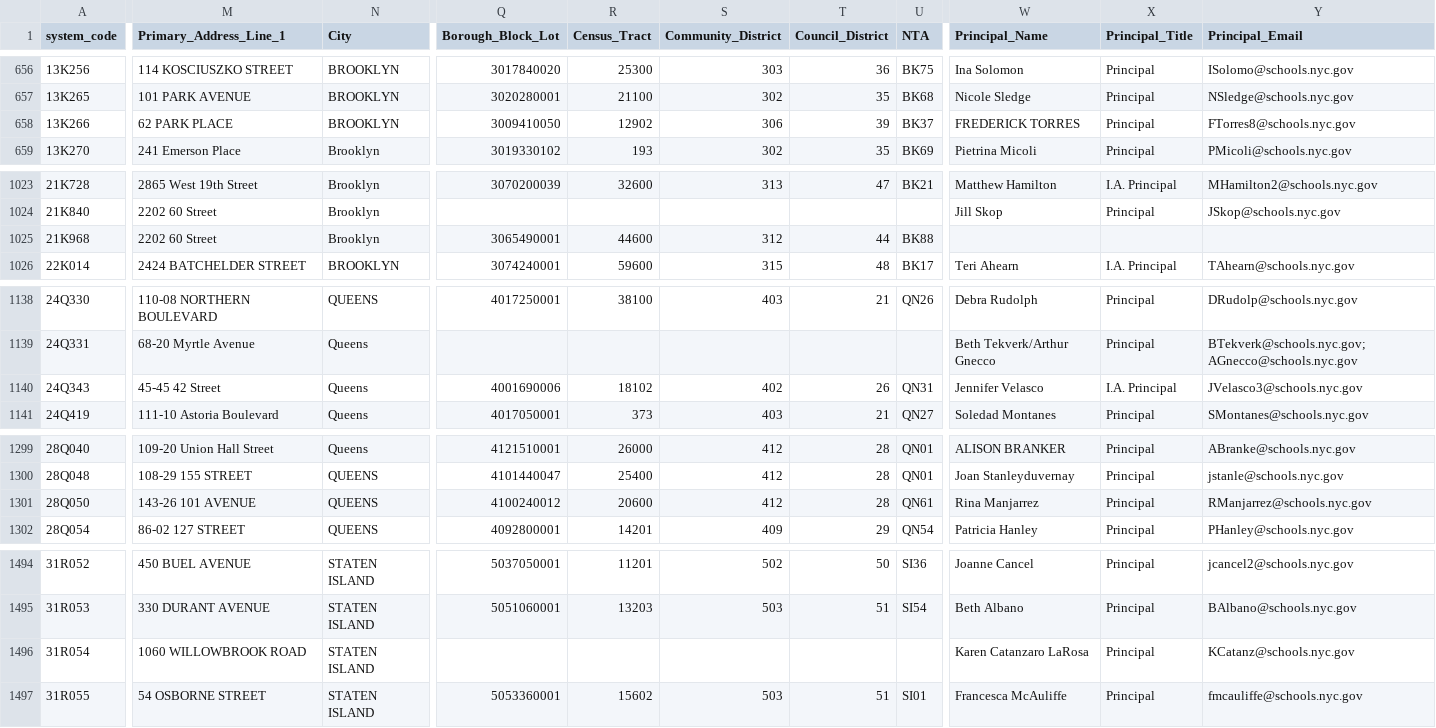
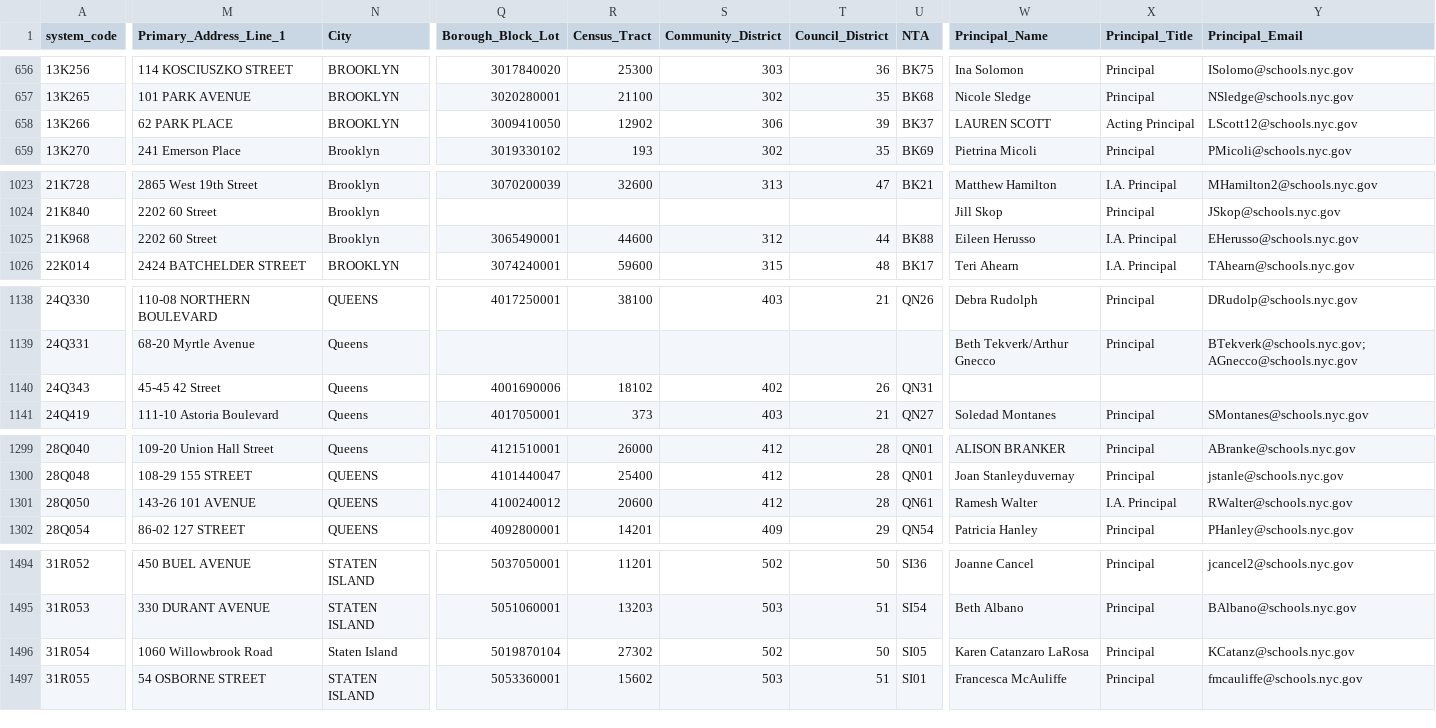
Before and after one commit to dsimoes-doe/LCGMS, a CSV file: LCGMSSupertableTEXT.csv, drawn as a sheet; only a part is shown, gaps mark what is left out; the diff covers the shown part only; the diff names each change by its address in the sheet, - before the commit and + after, or states it on an @@ line.

Commit message:
Update LCGMSSupertableTEXT.csv

```diff
--- a/LCGMSSupertableTEXT.csv
+++ b/LCGMSSupertableTEXT.csv
-W658 (Principal_Name): FREDERICK TORRES
+W658 (Principal_Name): LAUREN SCOTT
-X658 (Principal_Title): Principal
+X658 (Principal_Title): Acting Principal
-Y658 (Principal_Email): FTorres8@schools.nyc.gov
+Y658 (Principal_Email): LScott12@schools.nyc.gov
-W1025 (Principal_Name): (empty)
+W1025 (Principal_Name): Eileen Herusso
-X1025 (Principal_Title): (empty)
+X1025 (Principal_Title): I.A. Principal
-Y1025 (Principal_Email): (empty)
+Y1025 (Principal_Email): EHerusso@schools.nyc.gov
-W1140 (Principal_Name): Jennifer Velasco
+W1140 (Principal_Name): (empty)
-X1140 (Principal_Title): I.A. Principal
+X1140 (Principal_Title): (empty)
-Y1140 (Principal_Email): JVelasco3@schools.nyc.gov
+Y1140 (Principal_Email): (empty)
-W1301 (Principal_Name): Rina Manjarrez
+W1301 (Principal_Name): Ramesh Walter
-X1301 (Principal_Title): Principal
+X1301 (Principal_Title): I.A. Principal
-Y1301 (Principal_Email): RManjarrez@schools.nyc.gov
+Y1301 (Principal_Email): RWalter@schools.nyc.gov
-M1496 (Primary_Address_Line_1): 1060 WILLOWBROOK ROAD
+M1496 (Primary_Address_Line_1): 1060 Willowbrook Road
-N1496 (City): STATEN ISLAND
+N1496 (City): Staten Island
-Q1496 (Borough_Block_Lot): (empty)
+Q1496 (Borough_Block_Lot): 5019870104
-R1496 (Census_Tract): (empty)
+R1496 (Census_Tract): 27302
-S1496 (Community_District): (empty)
+S1496 (Community_District): 502
-T1496 (Council_District): (empty)
+T1496 (Council_District): 50
-U1496 (NTA): (empty)
+U1496 (NTA): SI05
```
Also changed, not shown: 44 edited cells elsewhere in this file.
